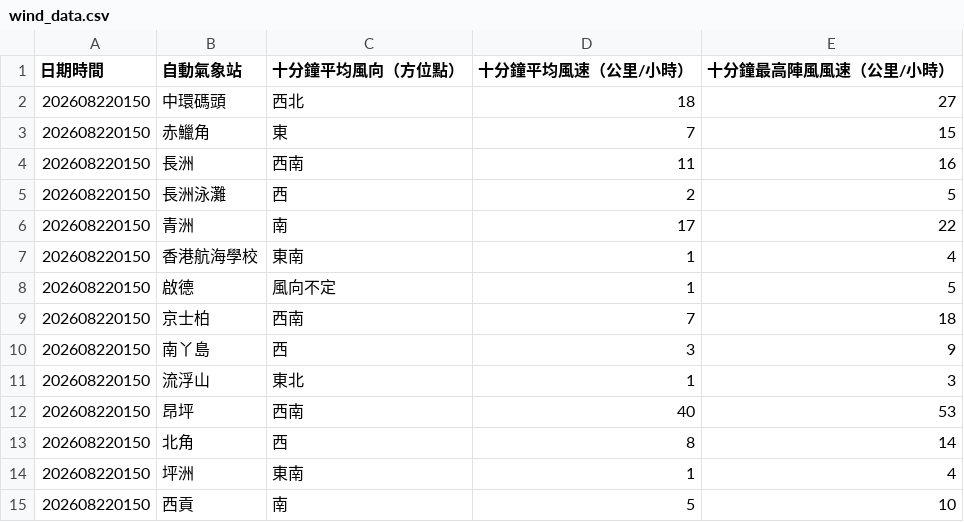
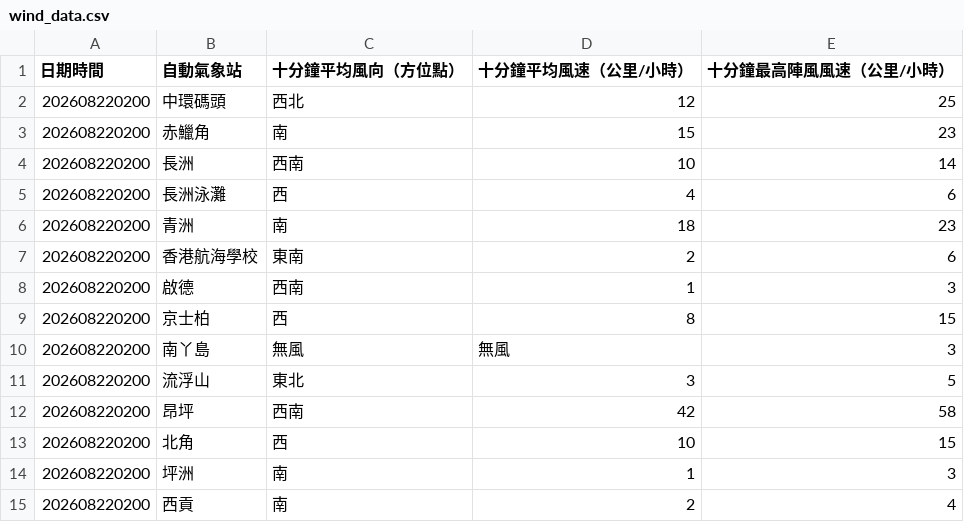
Before and after one commit to dannytcchan00/0Data, a CSV file: data/wind_data.csv, drawn as a sheet; only a part is shown; the diff covers the shown part only.

```diff
--- a/data/wind_data.csv
+++ b/data/wind_data.csv
@@ -1,15 +1,15 @@
 日期時間,自動氣象站,十分鐘平均風向（方位點）,十分鐘平均風速（公里/小時）,十分鐘最高陣風風速（公里/小時）
-202608220150,中環碼頭,西北,18,27
-202608220150,赤鱲角,東,7,15
-202608220150,長洲,西南,11,16
-202608220150,長洲泳灘,西,2,5
-202608220150,青洲,南,17,22
-202608220150,香港航海學校,東南,1,4
-202608220150,啟德,風向不定,1,5
-202608220150,京士柏,西南,7,18
-202608220150,南丫島,西,3,9
-202608220150,流浮山,東北,1,3
-202608220150,昂坪,西南,40,53
-202608220150,北角,西,8,14
-202608220150,坪洲,東南,1,4
-202608220150,西貢,南,5,10
+202608220200,中環碼頭,西北,12,25
+202608220200,赤鱲角,南,15,23
+202608220200,長洲,西南,10,14
+202608220200,長洲泳灘,西,4,6
+202608220200,青洲,南,18,23
+202608220200,香港航海學校,東南,2,6
+202608220200,啟德,西南,1,3
+202608220200,京士柏,西,8,15
+202608220200,南丫島,無風,無風,3,
+202608220200,流浮山,東北,3,5
+202608220200,昂坪,西南,42,58
+202608220200,北角,西,10,15
+202608220200,坪洲,南,1,3
+202608220200,西貢,南,2,4
```
Also changed, not shown: 55 edited cells elsewhere in this file, data/maxmin_data.csv, data/pressure_data.csv, 5 other files.
